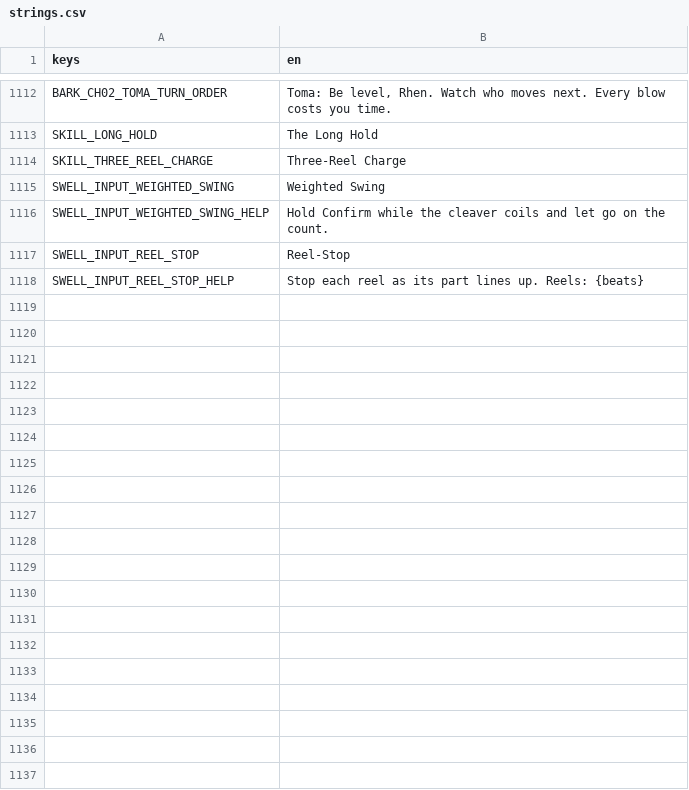
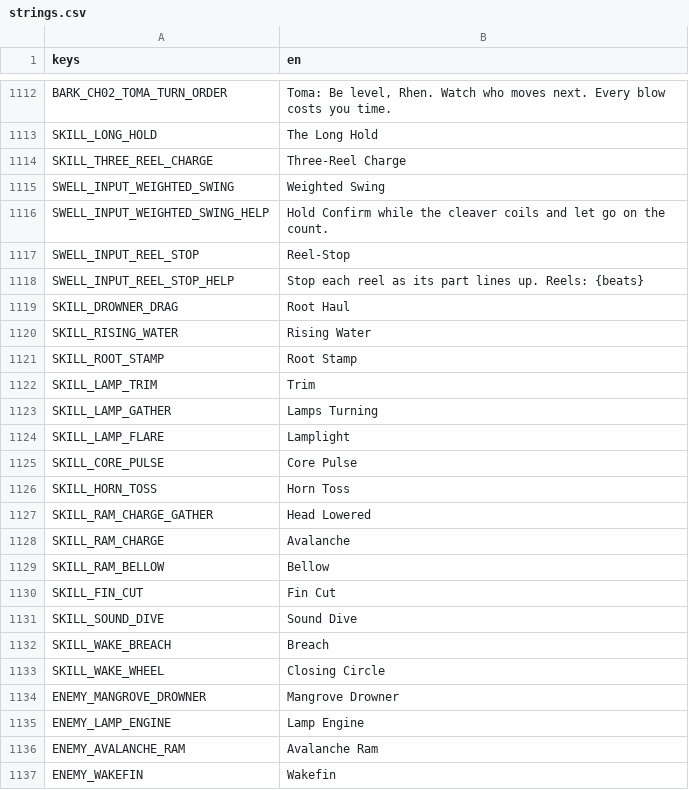
Before and after one commit to LeviticusFigglebottom/ClaudalFantasyX, a CSV file: game/data/loc/strings.csv, drawn as a sheet; only a part is shown, gaps mark what is left out; the diff covers the shown part only.

```diff
--- a/game/data/loc/strings.csv
+++ b/game/data/loc/strings.csv
@@ -1118 +1118,20 @@ SWELL_INPUT_REEL_STOP,Reel-Stop
 SWELL_INPUT_REEL_STOP_HELP,Stop each reel as its part lines up. Reels: {beats}
+SKILL_DROWNER_DRAG,Root Haul
+SKILL_RISING_WATER,Rising Water
+SKILL_ROOT_STAMP,Root Stamp
+SKILL_LAMP_TRIM,Trim
+SKILL_LAMP_GATHER,Lamps Turning
+SKILL_LAMP_FLARE,Lamplight
+SKILL_CORE_PULSE,Core Pulse
+SKILL_HORN_TOSS,Horn Toss
+SKILL_RAM_CHARGE_GATHER,Head Lowered
+SKILL_RAM_CHARGE,Avalanche
+SKILL_RAM_BELLOW,Bellow
+SKILL_FIN_CUT,Fin Cut
+SKILL_SOUND_DIVE,Sound Dive
+SKILL_WAKE_BREACH,Breach
+SKILL_WAKE_WHEEL,Closing Circle
+ENEMY_MANGROVE_DROWNER,Mangrove Drowner
+ENEMY_LAMP_ENGINE,Lamp Engine
+ENEMY_AVALANCHE_RAM,Avalanche Ram
+ENEMY_WAKEFIN,Wakefin
```
Also changed, not shown: 16 added rows elsewhere in this file, 8 other files.
